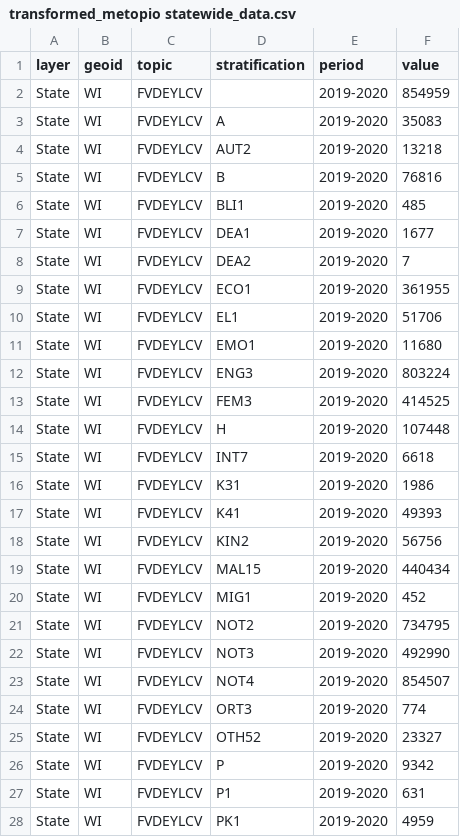
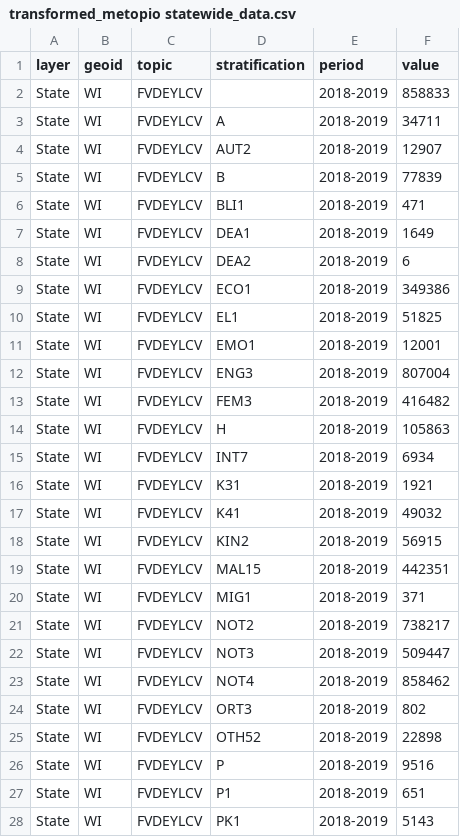
Before and after one commit to shaazanaam/__wes_dataProcessor__, a CSV file: transformed_metopio statewide_data.csv, drawn as a sheet; only a part is shown; the diff covers the shown part only.

```diff
--- a/transformed_metopio statewide_data.csv
+++ b/transformed_metopio statewide_data.csv
@@ -1,28 +1,28 @@
 layer,geoid,topic,stratification,period,value
-State,WI,FVDEYLCV,,2019-2020,854959
-State,WI,FVDEYLCV,A,2019-2020,35083
-State,WI,FVDEYLCV,AUT2,2019-2020,13218
-State,WI,FVDEYLCV,B,2019-2020,76816
-State,WI,FVDEYLCV,BLI1,2019-2020,485
-State,WI,FVDEYLCV,DEA1,2019-2020,1677
-State,WI,FVDEYLCV,DEA2,2019-2020,7
-State,WI,FVDEYLCV,ECO1,2019-2020,361955
-State,WI,FVDEYLCV,EL1,2019-2020,51706
-State,WI,FVDEYLCV,EMO1,2019-2020,11680
-State,WI,FVDEYLCV,ENG3,2019-2020,803224
-State,WI,FVDEYLCV,FEM3,2019-2020,414525
-State,WI,FVDEYLCV,H,2019-2020,107448
-State,WI,FVDEYLCV,INT7,2019-2020,6618
-State,WI,FVDEYLCV,K31,2019-2020,1986
-State,WI,FVDEYLCV,K41,2019-2020,49393
-State,WI,FVDEYLCV,KIN2,2019-2020,56756
-State,WI,FVDEYLCV,MAL15,2019-2020,440434
-State,WI,FVDEYLCV,MIG1,2019-2020,452
-State,WI,FVDEYLCV,NOT2,2019-2020,734795
-State,WI,FVDEYLCV,NOT3,2019-2020,492990
-State,WI,FVDEYLCV,NOT4,2019-2020,854507
-State,WI,FVDEYLCV,ORT3,2019-2020,774
-State,WI,FVDEYLCV,OTH52,2019-2020,23327
-State,WI,FVDEYLCV,P,2019-2020,9342
-State,WI,FVDEYLCV,P1,2019-2020,631
-State,WI,FVDEYLCV,PK1,2019-2020,4959
+State,WI,FVDEYLCV,,2018-2019,858833
+State,WI,FVDEYLCV,A,2018-2019,34711
+State,WI,FVDEYLCV,AUT2,2018-2019,12907
+State,WI,FVDEYLCV,B,2018-2019,77839
+State,WI,FVDEYLCV,BLI1,2018-2019,471
+State,WI,FVDEYLCV,DEA1,2018-2019,1649
+State,WI,FVDEYLCV,DEA2,2018-2019,6
+State,WI,FVDEYLCV,ECO1,2018-2019,349386
+State,WI,FVDEYLCV,EL1,2018-2019,51825
+State,WI,FVDEYLCV,EMO1,2018-2019,12001
+State,WI,FVDEYLCV,ENG3,2018-2019,807004
+State,WI,FVDEYLCV,FEM3,2018-2019,416482
+State,WI,FVDEYLCV,H,2018-2019,105863
+State,WI,FVDEYLCV,INT7,2018-2019,6934
+State,WI,FVDEYLCV,K31,2018-2019,1921
+State,WI,FVDEYLCV,K41,2018-2019,49032
+State,WI,FVDEYLCV,KIN2,2018-2019,56915
+State,WI,FVDEYLCV,MAL15,2018-2019,442351
+State,WI,FVDEYLCV,MIG1,2018-2019,371
+State,WI,FVDEYLCV,NOT2,2018-2019,738217
+State,WI,FVDEYLCV,NOT3,2018-2019,509447
+State,WI,FVDEYLCV,NOT4,2018-2019,858462
+State,WI,FVDEYLCV,ORT3,2018-2019,802
+State,WI,FVDEYLCV,OTH52,2018-2019,22898
+State,WI,FVDEYLCV,P,2018-2019,9516
+State,WI,FVDEYLCV,P1,2018-2019,651
+State,WI,FVDEYLCV,PK1,2018-2019,5143
```
Also changed, not shown: 1 removed row and 48 edited cells elsewhere in this file, transformed_city-town_data.csv, transformed_county-layer_data.csv, 8 other files.
